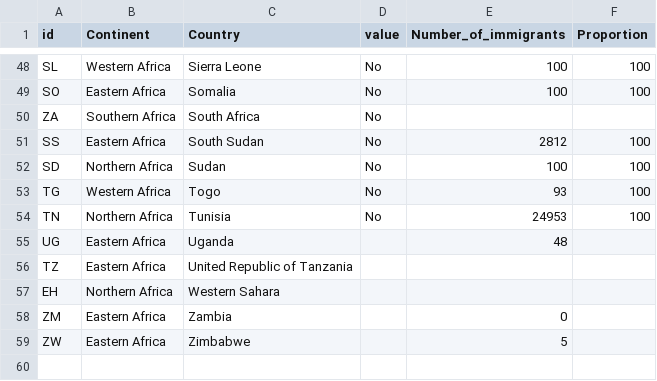
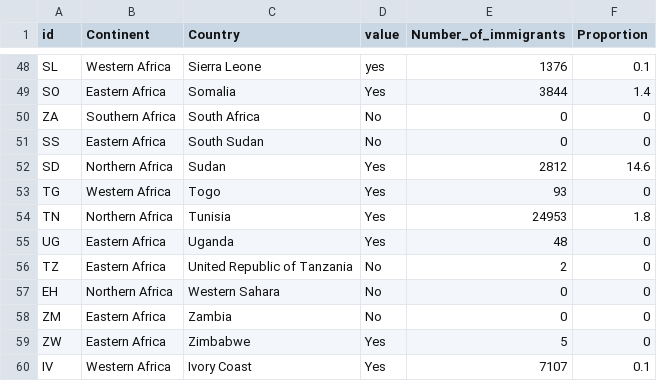
Before and after one commit to shewani08/amCharts, a CSV file: src/assets/2030.csv, drawn as a sheet; only a part is shown, gaps mark what is left out; the diff covers the shown part only; the diff names each change by its address in the sheet, - before the commit and + after, or states it on an @@ line.

```diff
--- a/src/assets/2030.csv
+++ b/src/assets/2030.csv
-D48 (value): No
+D48 (value): yes
-E48 (Number_of_immigrants): 100
+E48 (Number_of_immigrants): 1376
-F48 (Proportion): 100
+F48 (Proportion): 0.1
-D49 (value): No
+D49 (value): Yes
-E49 (Number_of_immigrants): 100
+E49 (Number_of_immigrants): 3844
-F49 (Proportion): 100
+F49 (Proportion): 1.4
-E50 (Number_of_immigrants): (empty)
+E50 (Number_of_immigrants): 0
-F50 (Proportion): (empty)
+F50 (Proportion): 0
-E51 (Number_of_immigrants): 2812
+E51 (Number_of_immigrants): 0
-F51 (Proportion): 100
+F51 (Proportion): 0
-D52:D54 (value): No
+D52:D54 (value): Yes
-E52 (Number_of_immigrants): 100
+E52 (Number_of_immigrants): 2812
-F52 (Proportion): 100
+F52 (Proportion): 14.6
-F53 (Proportion): 100
+F53 (Proportion): 0
-F54 (Proportion): 100
+F54 (Proportion): 1.8
-D55 (value): (empty)
+D55 (value): Yes
-F55:F59 (Proportion): (empty)
+F55:F59 (Proportion): 0
-D56:D58 (value): (empty)
+D56:D58 (value): No
-E56 (Number_of_immigrants): (empty)
+E56 (Number_of_immigrants): 2
-E57 (Number_of_immigrants): (empty)
+E57 (Number_of_immigrants): 0
-D59 (value): (empty)
+D59 (value): Yes
+row 60: IV | Western Africa | Ivory Coast | Yes | 7107 | 0.1
```
Also changed, not shown: 76 edited cells elsewhere in this file, src/assets/country_results_no_scenario_normal_states_dashboard.csv.
